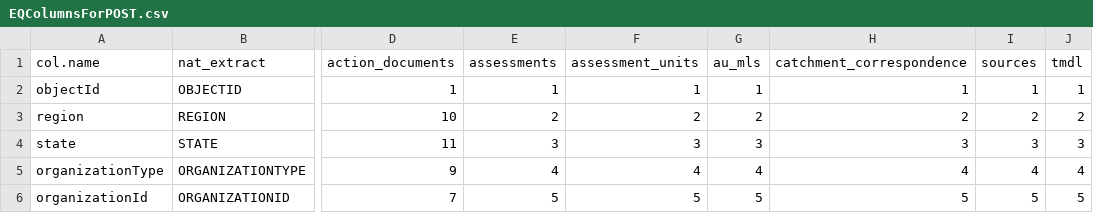
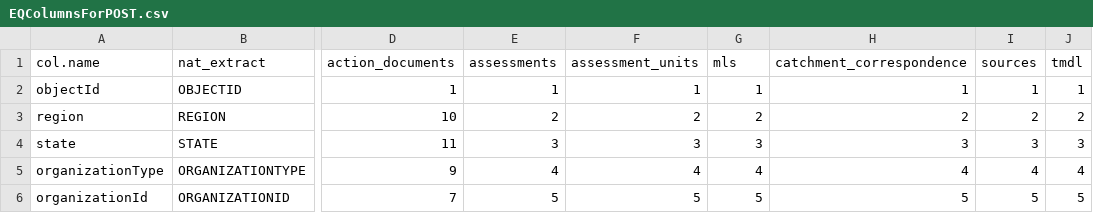
Before and after one commit to USEPA/rExpertQuery, a CSV file: inst/extdata/EQColumnsForPOST.csv, drawn as a sheet; only a part is shown, gaps mark what is left out; the diff names each change by its address in the sheet, - before the commit and + after, or states it on an @@ line.

```diff
--- a/inst/extdata/EQColumnsForPOST.csv
+++ b/inst/extdata/EQColumnsForPOST.csv
-G1: au_mls
+G1: mls
```
Also changed, not shown: inst/extdata/EQParamsCrosswalk.csv, 1 other file.
